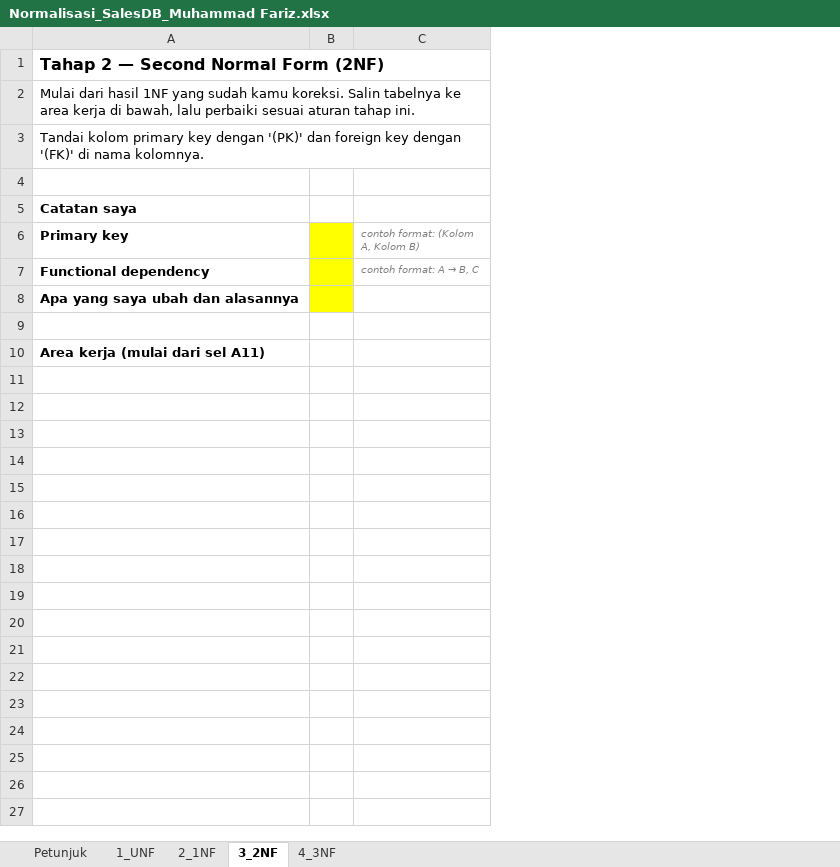
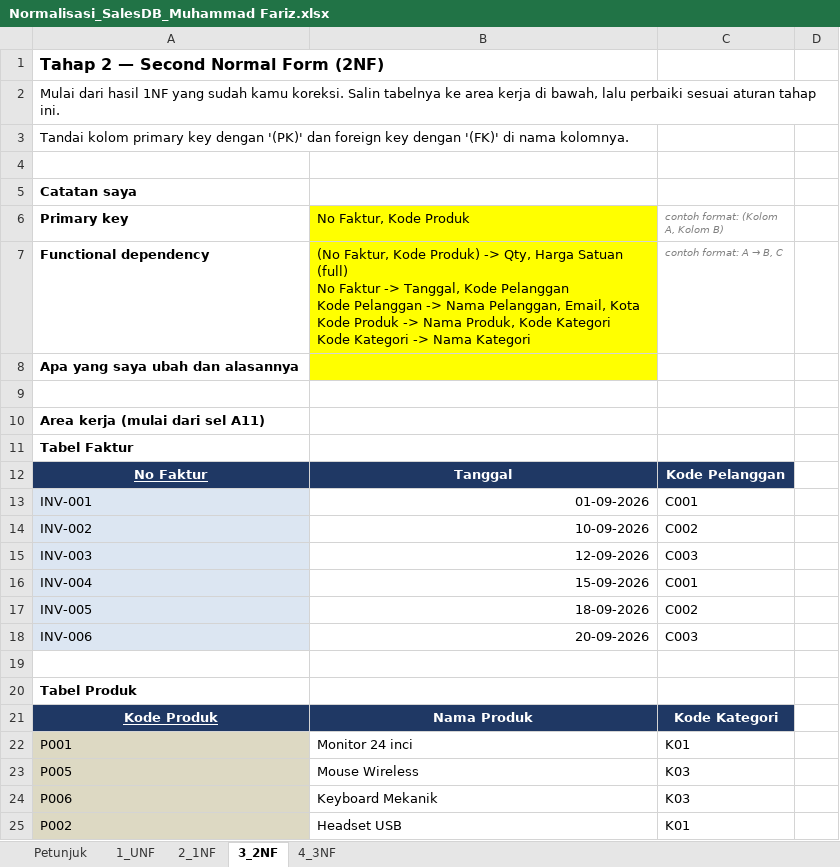
Before and after one commit to fahrihanif/Latihan-database, an Excel workbook: Normalisasi_SalesDB_Muhammad Fariz.xlsx, sheet 3_2NF, drawn as a sheet; only a part is shown; values as stored, in another font and other column widths than the file's, no borders; removed rows and columns are numbered as before the commit, all else as after; ↵ is a line break in a cell; the diff covers the shown part only; the diff names each change by its address in the sheet, - before the commit and + after, or states it on an @@ line.

Commit message:
Add files via upload

```diff
--- a/Normalisasi_SalesDB_Muhammad Fariz.xlsx (sheet 3_2NF)
+++ b/Normalisasi_SalesDB_Muhammad Fariz.xlsx (sheet 3_2NF)
-column B, empty
+column B (No Faktur, Kode Produk), row 7: (No Faktur, Kode Produk) -> Qty, Harga Satuan (full) ↵ No Faktur -> Tanggal, Kode Pelanggan ↵ Kode Pelanggan -> Nama Pelanggan, Email, Kota ↵ Kode Produk -> Nama Produk, Kode Kategori ↵ Kode Kategori -> Nama Kategori
+column D, empty
+row 11: Tabel Faktur
+row 12: No Faktur | Tanggal | Kode Pelanggan
+row 13: INV-001 | 01-09-2026 | C001
+row 14: INV-002 | 10-09-2026 | C002
+row 15: INV-003 | 12-09-2026 | C003
+row 16: INV-004 | 15-09-2026 | C001
+row 17: INV-005 | 18-09-2026 | C002
+row 18: INV-006 | 20-09-2026 | C003
+row 19: (empty)
+row 20: Tabel Produk
+row 21: Kode Produk | Nama Produk | Kode Kategori
+row 22: P001 | Monitor 24 inci | K01
+row 23: P005 | Mouse Wireless | K03
+row 24: P006 | Keyboard Mekanik | K03
+row 25: P002 | Headset USB | K01
```
Also changed, not shown: 17 added rows elsewhere in this sheet, sheet 2_1NF.
